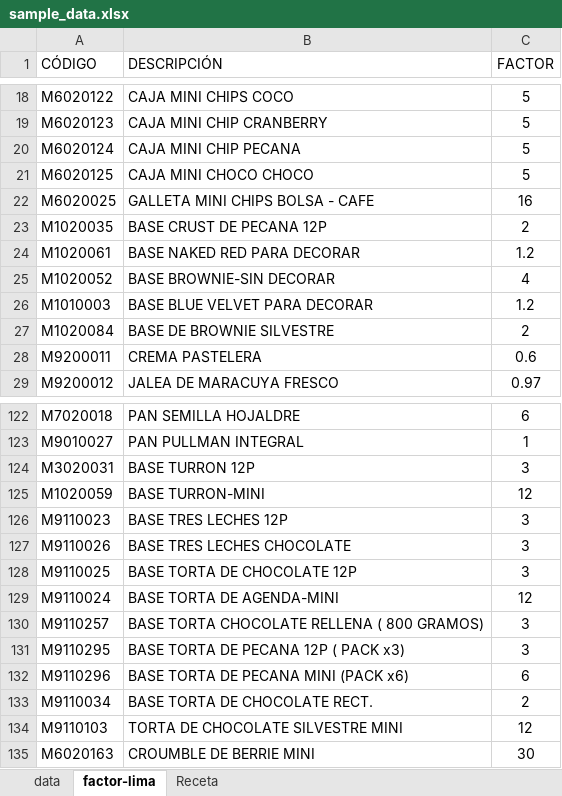
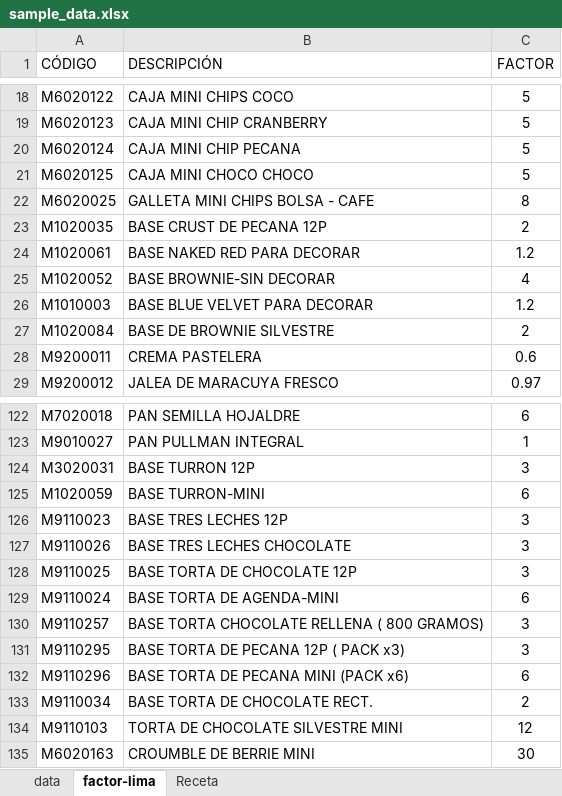
Before and after one commit to aplicacionesma2-lgtm/control-aqp-qr-, an Excel workbook: sample_data.xlsx, sheet factor-lima, drawn as a sheet; only a part is shown, gaps mark what is left out; values as stored, in another font and other column widths than the file's, no borders; the diff names each change by its address in the sheet, - before the commit and + after, or states it on an @@ line.

```diff
--- a/sample_data.xlsx (sheet factor-lima)
+++ b/sample_data.xlsx (sheet factor-lima)
-C22 (FACTOR): 16
+C22 (FACTOR): 8
-C125 (FACTOR): 12
+C125 (FACTOR): 6
-C129 (FACTOR): 12
+C129 (FACTOR): 6
```
Also changed, not shown: sheet Receta.
